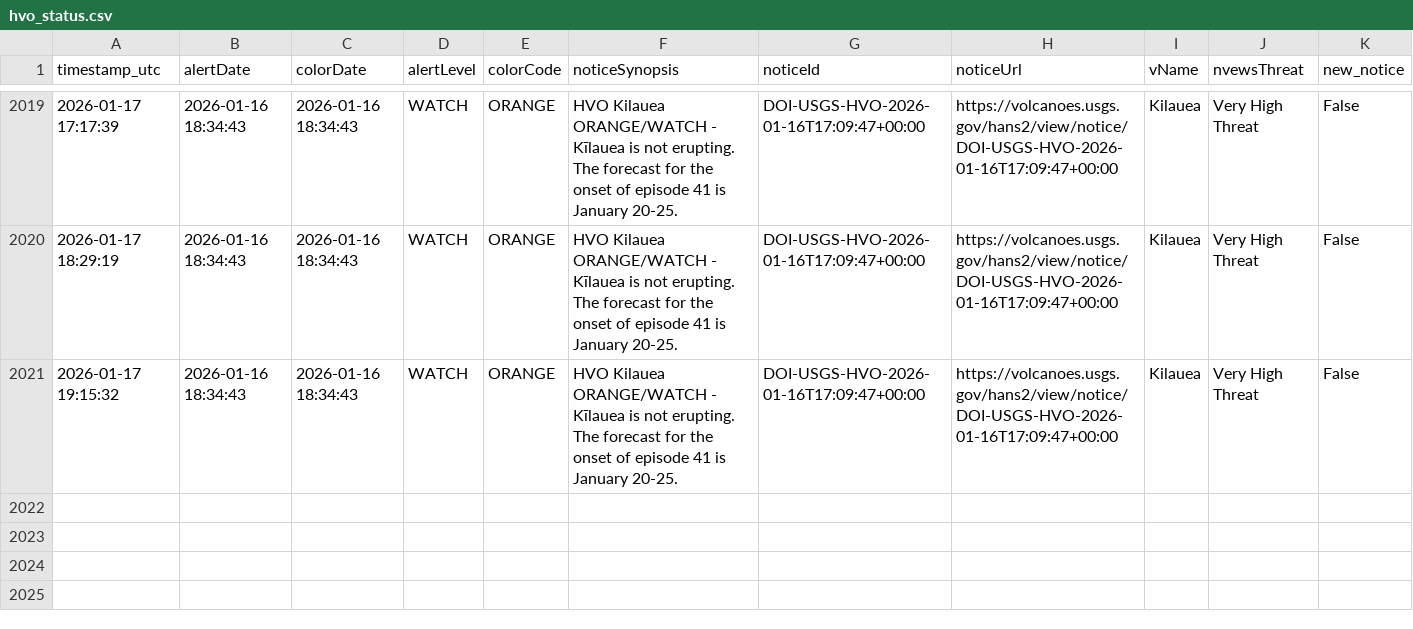
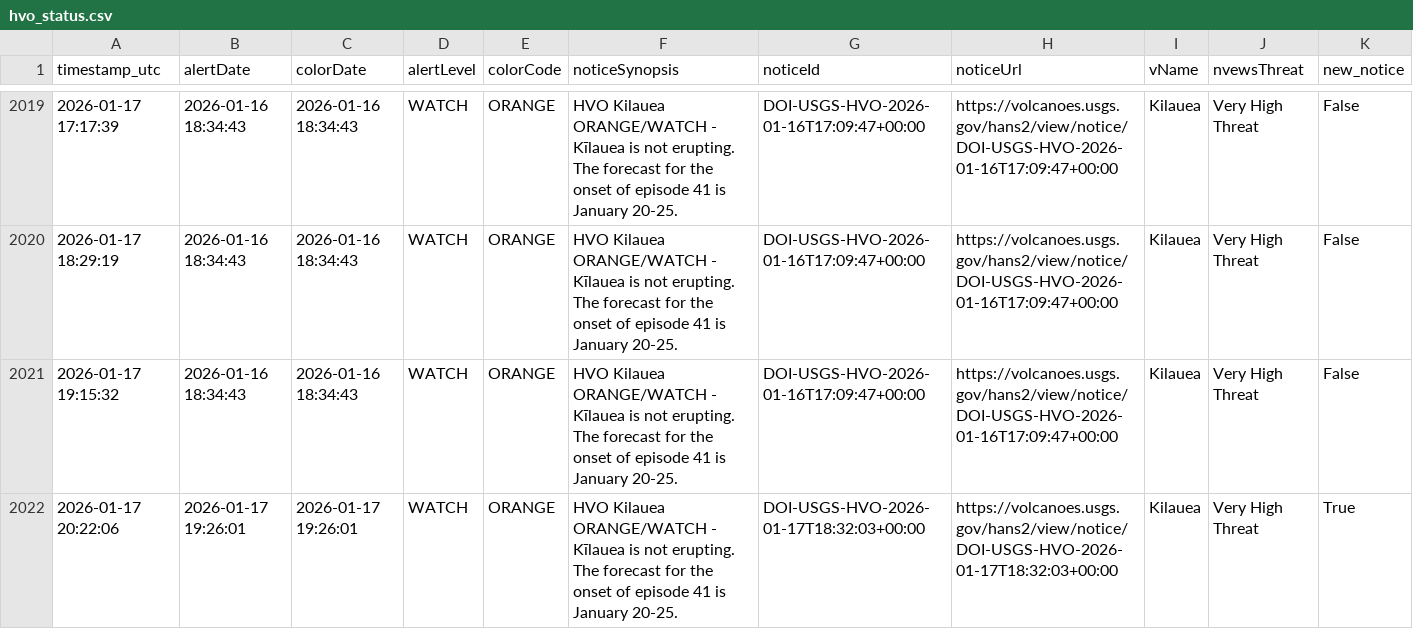
Before and after one commit to boncz/hawaii-airquality-forecasting, a CSV file: data/raw/hvo/hvo_status.csv, drawn as a sheet; only a part is shown, gaps mark what is left out; the diff names each change by its address in the sheet, - before the commit and + after, or states it on an @@ line.

```diff
--- a/data/raw/hvo/hvo_status.csv
+++ b/data/raw/hvo/hvo_status.csv
+row 2022: 2026-01-17 20:22:06 | 2026-01-17 19:26:01 | 2026-01-17 19:26:01 | WATCH | ORANGE | HVO Kilauea ORANGE/WATCH - Kīlauea is not erupting. The forecast for the onset of episode 41 is January 20-25. | DOI-USGS-HVO-2026-01-17T18:32:03+00:00 | https://volcanoes.usgs.gov/hans2/view/notice/DOI-USGS-HVO-2026-01-17T18:32:03+00:00 | Kilauea | Very High Threat | True
```
